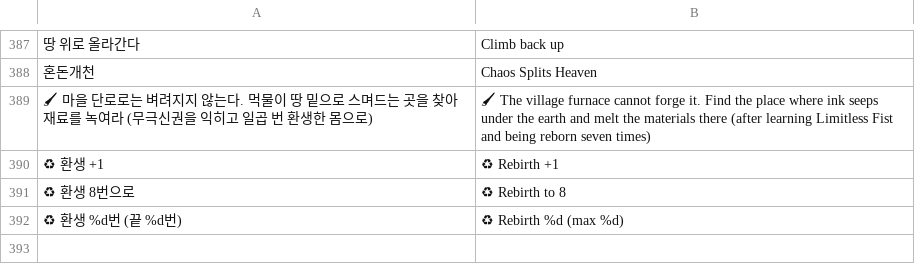
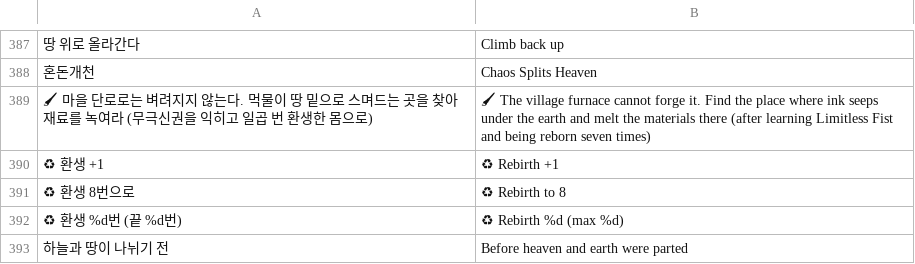
Before and after one commit to savvygonsama/my-web-apps, a TSV file: kwonwang/tools/lang/extra_399l.tsv, drawn as a sheet; only a part is shown, gaps mark what is left out.

```diff
--- a/kwonwang/tools/lang/extra_399l.tsv
+++ b/kwonwang/tools/lang/extra_399l.tsv
@@ -392 +392,2 @@
 ♻ 환생 %d번 (끝 %d번)	♻ Rebirth %d (max %d)
+하늘과 땅이 나뉘기 전	Before heaven and earth were parted
```
Also changed, not shown: 8 other files.
